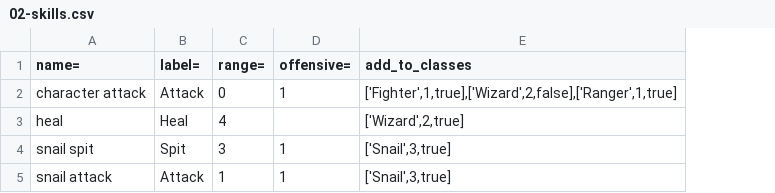
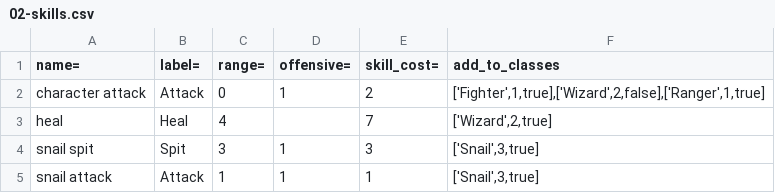
Before and after one commit to AJFaraday/RailsPG, a CSV file: db/seed_tables/02-skills.csv, drawn as a sheet; the diff names each change by its address in the sheet, - before the commit and + after, or states it on an @@ line.

```diff
--- a/db/seed_tables/02-skills.csv
+++ b/db/seed_tables/02-skills.csv
+column E (skill_cost=), rows 2-5: 2 | 7 | 3 | 1
```
Also changed, not shown: 20 other files.
